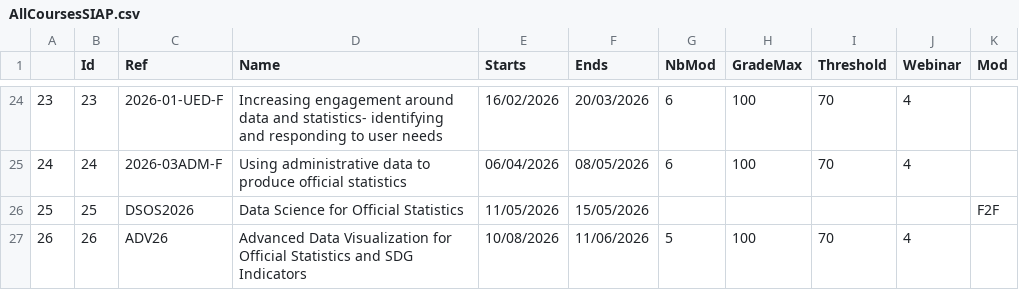
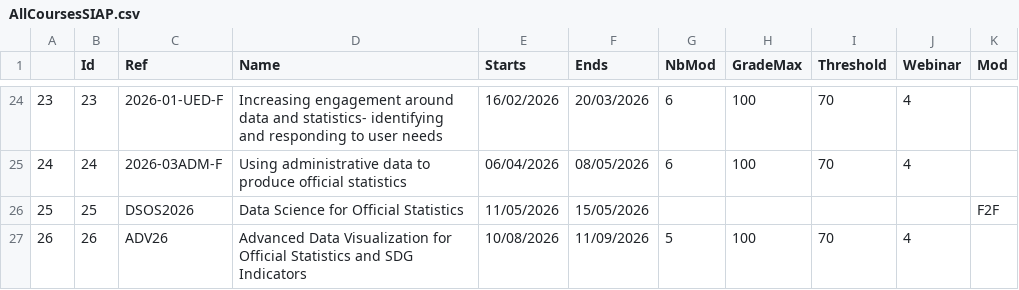
Before and after one commit to XtopheB/MoodleObserver, a CSV file: AllCoursesSIAP.csv, drawn as a sheet; only a part is shown, gaps mark what is left out.

```diff
--- a/AllCoursesSIAP.csv
+++ b/AllCoursesSIAP.csv
@@ -26,2 +26,2 @@
 25,25,DSOS2026,Data Science for Official Statistics ,11/05/2026,15/05/2026,,,,,F2F
-26,26,ADV26,Advanced Data Visualization for Official Statistics and SDG Indicators,10/08/2026,11/06/2026,5,100,70,4,
+26,26,ADV26,Advanced Data Visualization for Official Statistics and SDG Indicators,10/08/2026,11/09/2026,5,100,70,4,
```
Also changed, not shown: 1 other file.
